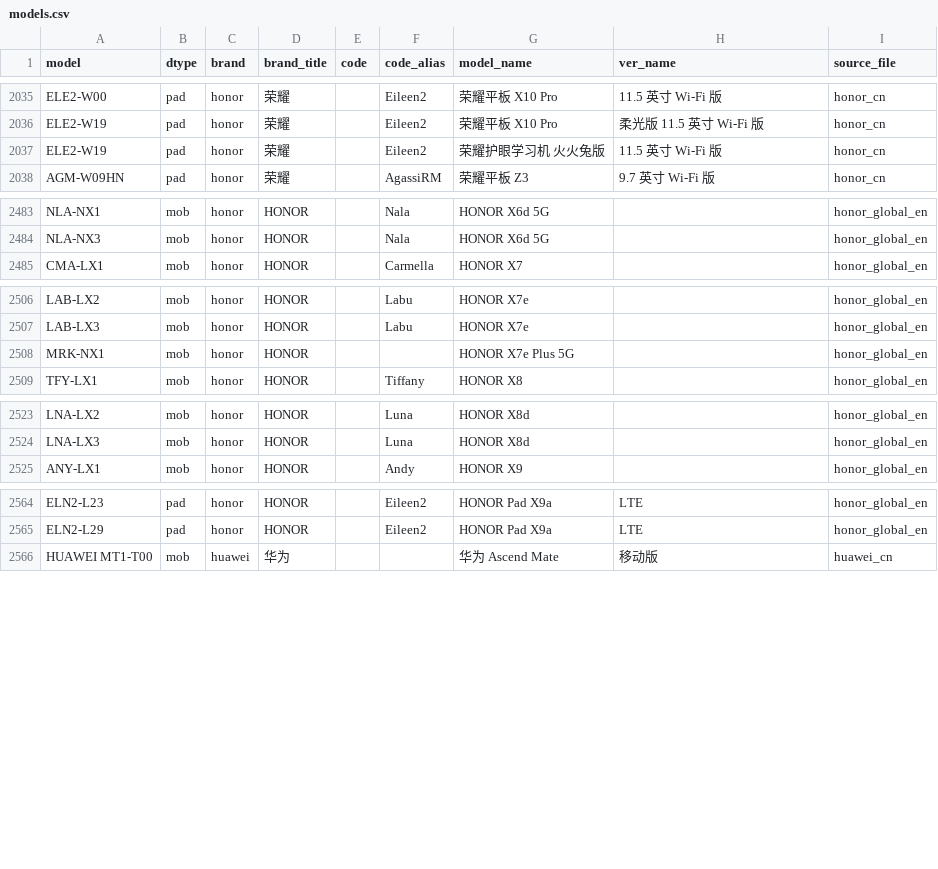
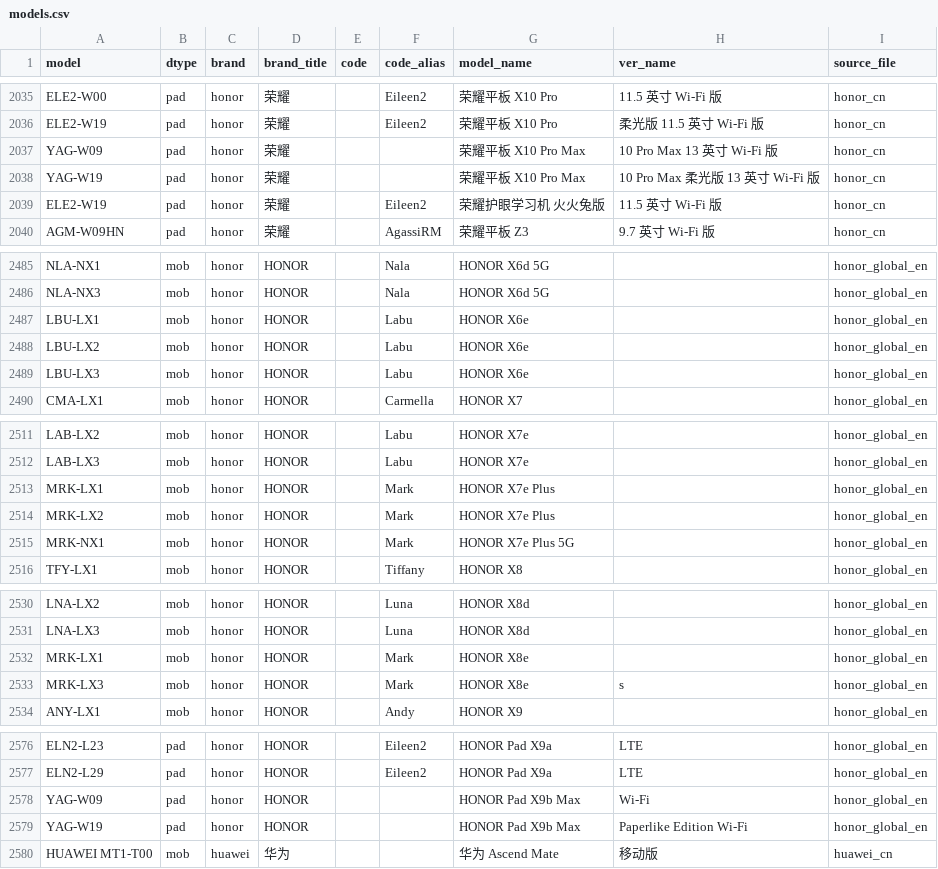
Before and after one commit to KHwang9883/MobileModels-csv, a CSV file: models.csv, drawn as a sheet; only a part is shown, gaps mark what is left out; the diff covers the shown part only.

Commit message:
Sync with MobileModels c85fb0ccb6e74ff284eb4174ff6c65805bcd6223

```diff
--- a/models.csv
+++ b/models.csv
@@ -2036,2 +2036,4 @@ ELE2-W00,pad,honor,荣耀,,Eileen2,荣耀平板 X10 Pro,11.5 英寸 Wi-Fi 版,ho
 ELE2-W19,pad,honor,荣耀,,Eileen2,荣耀平板 X10 Pro,柔光版 11.5 英寸 Wi-Fi 版,honor_cn
+YAG-W09,pad,honor,荣耀,,,荣耀平板 X10 Pro Max,10 Pro Max 13 英寸 Wi-Fi 版,honor_cn
+YAG-W19,pad,honor,荣耀,,,荣耀平板 X10 Pro Max,10 Pro Max 柔光版 13 英寸 Wi-Fi 版,honor_cn
 ELE2-W19,pad,honor,荣耀,,Eileen2,荣耀护眼学习机 火火兔版,11.5 英寸 Wi-Fi 版,honor_cn
@@ -2484,2 +2486,5 @@ NLA-NX1,mob,honor,HONOR,,Nala,HONOR X6d 5G,,honor_global_en
 NLA-NX3,mob,honor,HONOR,,Nala,HONOR X6d 5G,,honor_global_en
+LBU-LX1,mob,honor,HONOR,,Labu,HONOR X6e,,honor_global_en
+LBU-LX2,mob,honor,HONOR,,Labu,HONOR X6e,,honor_global_en
+LBU-LX3,mob,honor,HONOR,,Labu,HONOR X6e,,honor_global_en
 CMA-LX1,mob,honor,HONOR,,Carmella,HONOR X7,,honor_global_en
@@ -2507,3 +2512,5 @@ LAB-LX2,mob,honor,HONOR,,Labu,HONOR X7e,,honor_global_en
 LAB-LX3,mob,honor,HONOR,,Labu,HONOR X7e,,honor_global_en
-MRK-NX1,mob,honor,HONOR,,,HONOR X7e Plus 5G,,honor_global_en
+MRK-LX1,mob,honor,HONOR,,Mark,HONOR X7e Plus,,honor_global_en
+MRK-LX2,mob,honor,HONOR,,Mark,HONOR X7e Plus,,honor_global_en
+MRK-NX1,mob,honor,HONOR,,Mark,HONOR X7e Plus 5G,,honor_global_en
 TFY-LX1,mob,honor,HONOR,,Tiffany,HONOR X8,,honor_global_en
@@ -2524,2 +2531,4 @@ LNA-LX2,mob,honor,HONOR,,Luna,HONOR X8d,,honor_global_en
 LNA-LX3,mob,honor,HONOR,,Luna,HONOR X8d,,honor_global_en
+MRK-LX1,mob,honor,HONOR,,Mark,HONOR X8e,,honor_global_en
+MRK-LX3,mob,honor,HONOR,,Mark,HONOR X8e,s,honor_global_en
 ANY-LX1,mob,honor,HONOR,,Andy,HONOR X9,,honor_global_en
@@ -2565,2 +2577,4 @@ ELN2-L23,pad,honor,HONOR,,Eileen2,HONOR Pad X9a,LTE,honor_global_en
 ELN2-L29,pad,honor,HONOR,,Eileen2,HONOR Pad X9a,LTE,honor_global_en
+YAG-W09,pad,honor,HONOR,,,HONOR Pad X9b Max,Wi-Fi,honor_global_en
+YAG-W19,pad,honor,HONOR,,,HONOR Pad X9b Max,Paperlike Edition Wi-Fi,honor_global_en
 HUAWEI MT1-T00,mob,huawei,华为,,,华为 Ascend Mate,移动版,huawei_cn
```
Also changed, not shown: 5 added rows and 3 edited cells elsewhere in this file, 1 other file.
